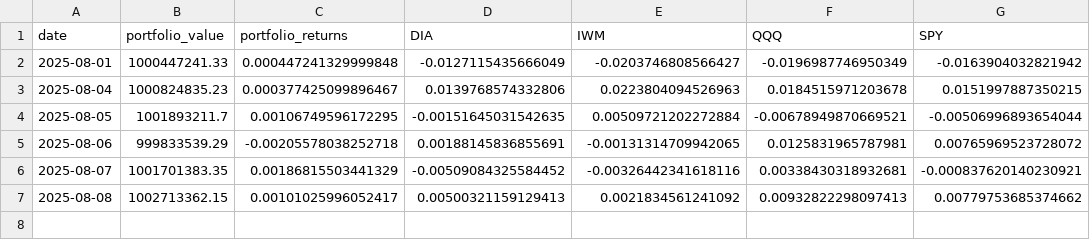
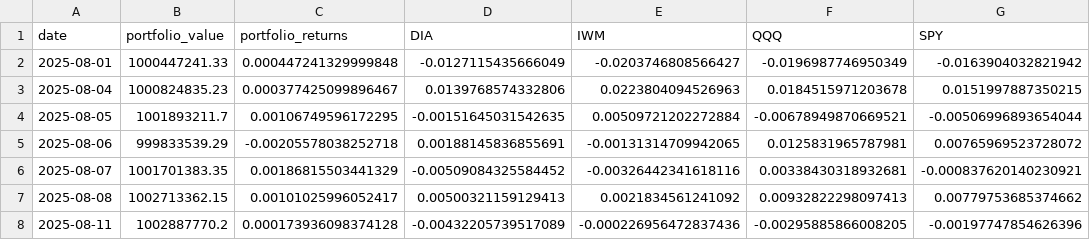
Before and after one commit to realspeculator/portfolio_1B, a CSV file: daily_returns/daily_returns.csv, drawn as a sheet.

Commit message:
Update daily_returns.csv
portfolio and benchmark returns from yesterday 2025-08-11

```diff
--- a/daily_returns/daily_returns.csv
+++ b/daily_returns/daily_returns.csv
@@ -7 +7,2 @@
 2025-08-08,1002713362.15,0.00101025996052417,0.00500321159129413,0.0021834561241092,0.00932822298097413,0.00779753685374662
+2025-08-11,1002887770.2,0.000173936098374128,-0.00432205739517089,-0.000226956472837436,-0.00295885866008205,-0.00197747854626396
```
